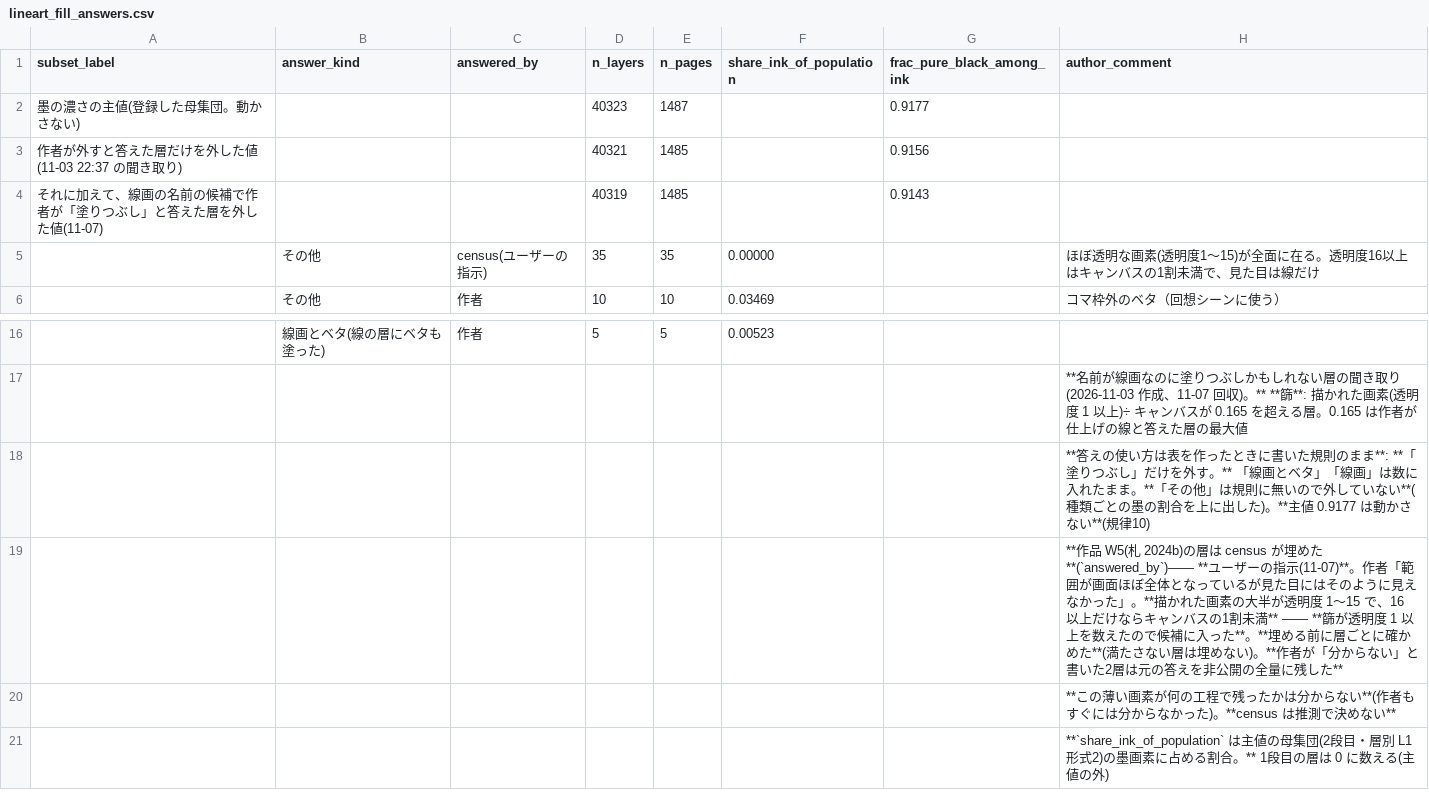
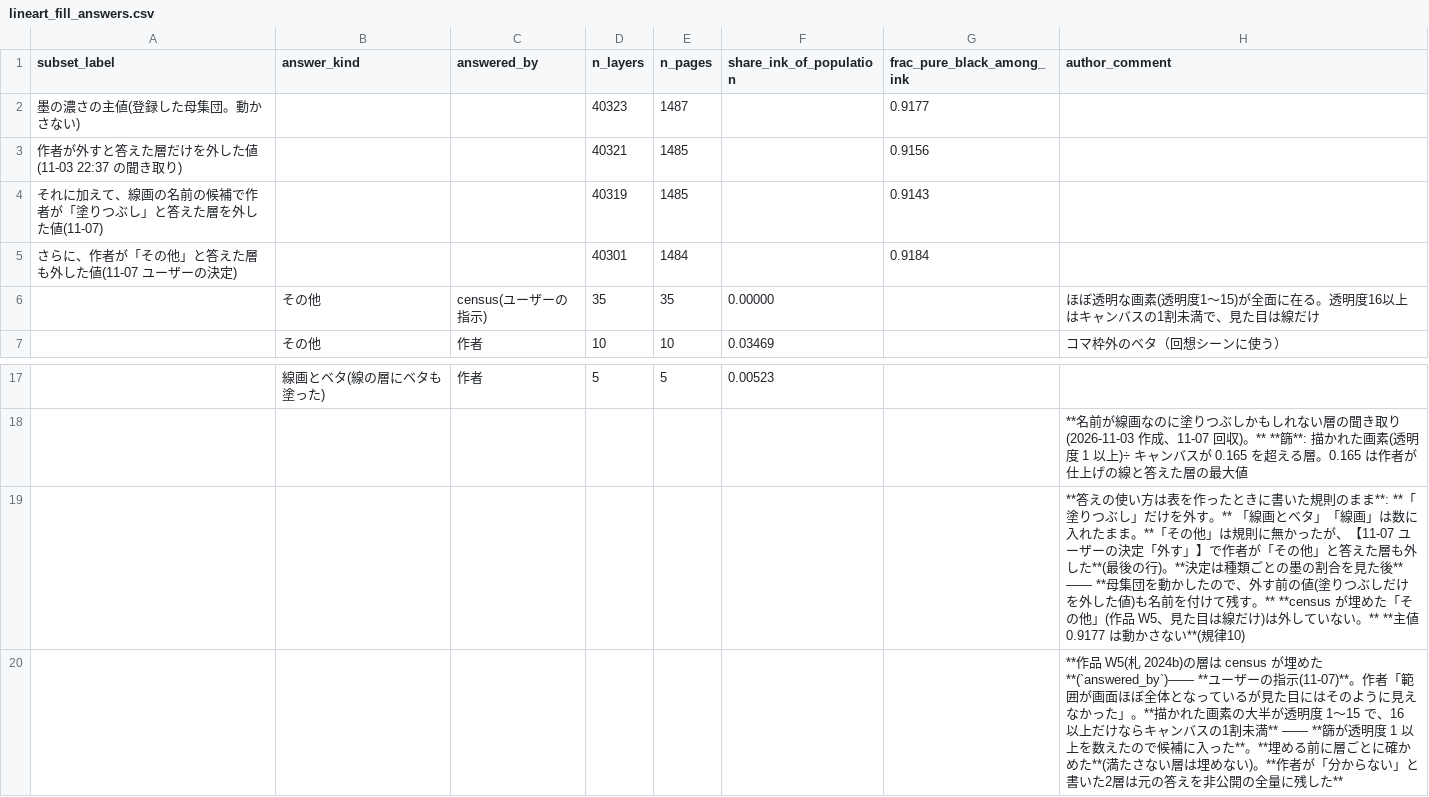
Before and after one commit to kuromook/gen_lineart, a CSV file: census/lineart_fill_answers.csv, drawn as a sheet; only a part is shown, gaps mark what is left out; the shorter side is filled out with more unchanged rows.

```diff
--- a/census/lineart_fill_answers.csv
+++ b/census/lineart_fill_answers.csv
@@ -4,2 +4,3 @@ subset_label,answer_kind,answered_by,n_layers,n_pages,share_ink_of_population,fr
 それに加えて、線画の名前の候補で作者が「塗りつぶし」と答えた層を外した値(11-07),,,40319,1485,,0.9143,
+さらに、作者が「その他」と答えた層も外した値(11-07 ユーザーの決定),,,40301,1484,,0.9184,
 ,その他,census(ユーザーの指示),35,35,0.00000,,ほぼ透明な画素(透明度1〜15)が全面に在る。透明度16以上はキャンバスの1割未満で、見た目は線だけ
@@ -17,3 +18,3 @@ subset_label,answer_kind,answered_by,n_layers,n_pages,share_ink_of_population,fr
 ,,,,,,,**名前が線画なのに塗りつぶしかもしれない層の聞き取り(2026-11-03 作成、11-07 回収)。** **篩**: 描かれた画素(透明度 1 以上)÷ キャンバスが 0.165 を超える層。0.165 は作者が仕上げの線と答えた層の最大値
-,,,,,,,**答えの使い方は表を作ったときに書いた規則のまま**: **「塗りつぶし」だけを外す。** 「線画とベタ」「線画」は数に入れたまま。**「その他」は規則に無いので外していない**(種類ごとの墨の割合を上に出した)。**主値 0.9177 は動かさない**(規律10)
+,,,,,,,**答えの使い方は表を作ったときに書いた規則のまま**: **「塗りつぶし」だけを外す。** 「線画とベタ」「線画」は数に入れたまま。**「その他」は規則に無かったが、【11-07 ユーザーの決定「外す」】で作者が「その他」と答えた層も外した**(最後の行)。**決定は種類ごとの墨の割合を見た後** —— **母集団を動かしたので、外す前の値(塗りつぶしだけを外した値)も名前を付けて残す。** **census が埋めた「その他」(作品 W5、見た目は線だけ)は外していない。** **主値 0.9177 は動かさない**(規律10)
 ,,,,,,,**作品 W5(札 2024b)の層は census が埋めた**(`answered_by`)—— **ユーザーの指示(11-07)**。作者「範囲が画面ほぼ全体となっているが見た目にはそのように見えなかった」。**描かれた画素の大半が透明度 1〜15 で、16 以上だけならキャンバスの1割未満** —— **篩が透明度 1 以上を数えたので候補に入った**。**埋める前に層ごとに確かめた**(満たさない層は埋めない)。**作者が「分からない」と書いた2層は元の答えを非公開の全量に残した**
```
Also changed, not shown: census/caveats.csv, census/provenance.csv, 4 other files.
